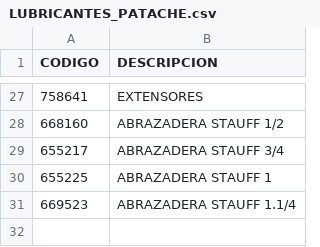
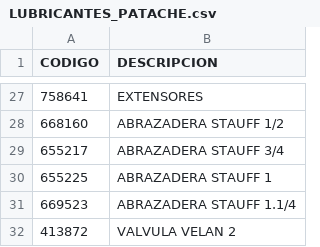
Before and after one commit to darkglow16-ship-it/innomotics-app, a CSV file: LUBRICANTES_PATACHE.csv, drawn as a sheet; only a part is shown, gaps mark what is left out.

Commit message:
Add VALVULA VELAN 2 to LUBRICANTES_PATACHE.csv

```diff
--- a/LUBRICANTES_PATACHE.csv
+++ b/LUBRICANTES_PATACHE.csv
@@ -31 +31,2 @@ CODIGO,DESCRIPCION
 669523, ABRAZADERA STAUFF 1.1/4
+413872, VALVULA VELAN 2
```
